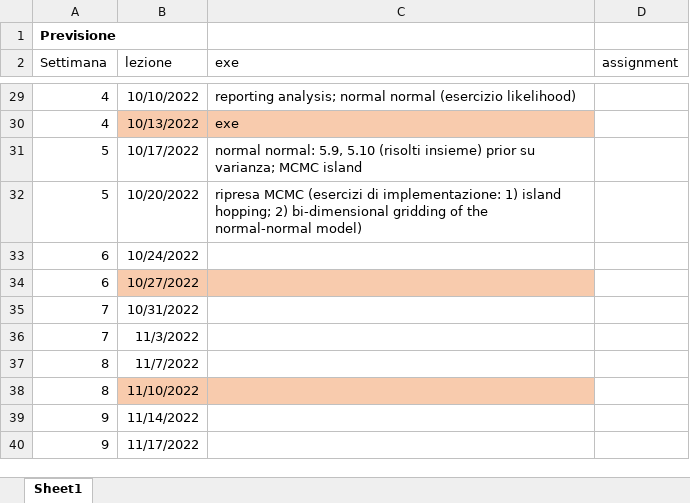
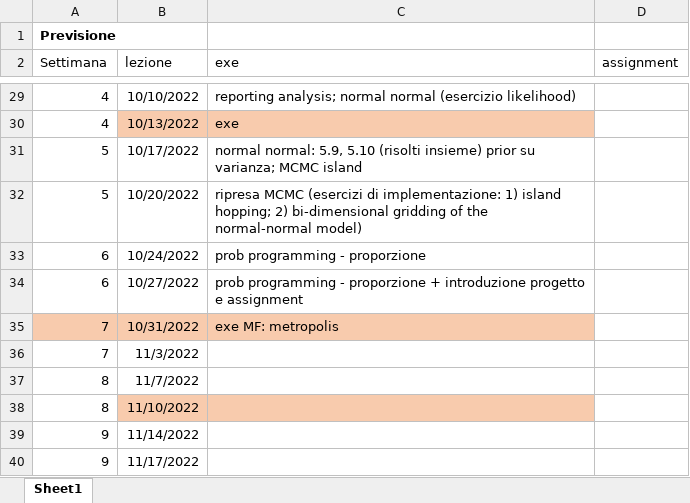
Before and after one commit to gcorani/bda, an Excel workbook: syllabus-and-improv/BDA-syllabus.xlsx, sheet Sheet1, drawn as a sheet; only a part is shown, gaps mark what is left out; values as stored, in another font and other column widths than the file's, no borders; table styles not drawn; the diff names each change by its address in the sheet, - before the commit and + after, or states it on an @@ line.

```diff
--- a/syllabus-and-improv/BDA-syllabus.xlsx (sheet Sheet1)
+++ b/syllabus-and-improv/BDA-syllabus.xlsx (sheet Sheet1)
-C33 (exe): (empty)
+C33 (exe): prob programming - proporzione
-B34:C34 fill: #F8CBAD
+B34:C34 fill: none
-C34 (exe): (empty)
+C34 (exe): prob programming - proporzione + introduzione progetto e assignment
-A35:C35 fill: none
+A35:C35 fill: #F8CBAD
-C35 (exe): (empty)
+C35 (exe): exe MF: metropolis
```
Also changed, not shown: 3 other files.
